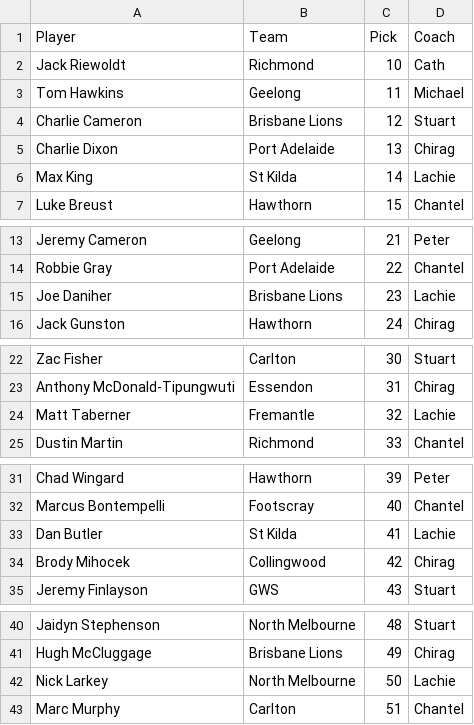
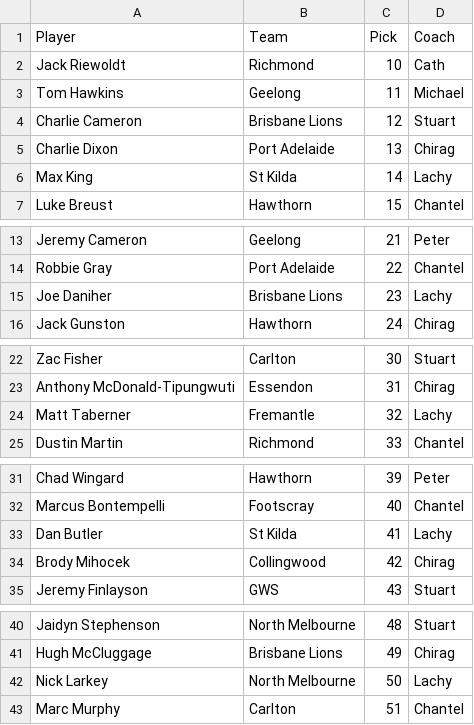
Before and after one commit to mreddoh/fantasy-football, a CSV file: data/draft.csv, drawn as a sheet; only a part is shown, gaps mark what is left out; the diff covers the shown part only.

```diff
--- a/data/draft.csv
+++ b/data/draft.csv
@@ -5,3 +5,3 @@ Charlie Cameron,Brisbane Lions,12,Stuart
 Charlie Dixon,Port Adelaide,13,Chirag
-Max King,St Kilda,14,Lachie
+Max King,St Kilda,14,Lachy
 Luke Breust,Hawthorn,15,Chantel
@@ -14,3 +14,3 @@ Jeremy Cameron,Geelong,21,Peter
 Robbie Gray,Port Adelaide,22,Chantel
-Joe Daniher,Brisbane Lions,23,Lachie
+Joe Daniher,Brisbane Lions,23,Lachy
 Jack Gunston,Hawthorn,24,Chirag
@@ -23,3 +23,3 @@ Zac Fisher,Carlton,30,Stuart
 Anthony McDonald-Tipungwuti,Essendon,31,Chirag
-Matt Taberner,Fremantle,32,Lachie
+Matt Taberner,Fremantle,32,Lachy
 Dustin Martin,Richmond,33,Chantel
@@ -32,3 +32,3 @@ Chad Wingard,Hawthorn,39,Peter
 Marcus Bontempelli,Footscray,40,Chantel
-Dan Butler,St Kilda,41,Lachie
+Dan Butler,St Kilda,41,Lachy
 Brody Mihocek,Collingwood,42,Chirag
@@ -41,3 +41,3 @@ Jaidyn Stephenson,North Melbourne,48,Stuart
 Hugh McCluggage,Brisbane Lions,49,Chirag
-Nick Larkey,North Melbourne,50,Lachie
+Nick Larkey,North Melbourne,50,Lachy
 Marc Murphy,Carlton,51,Chantel
```
Also changed, not shown: 2 edited cells elsewhere in this file, data/trades.csv, 11 other files.
